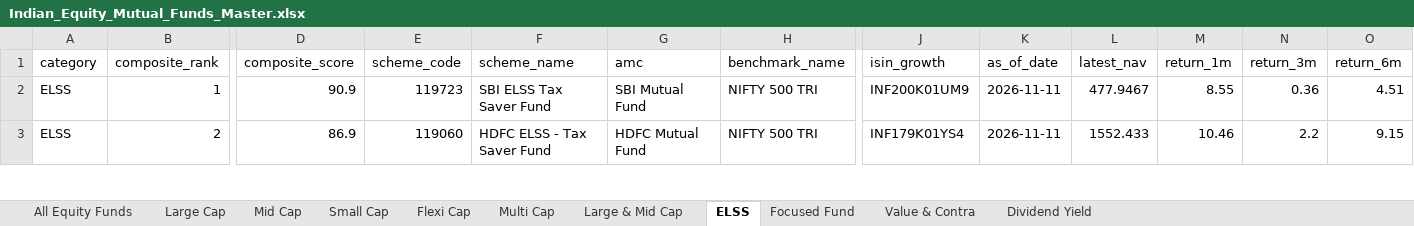
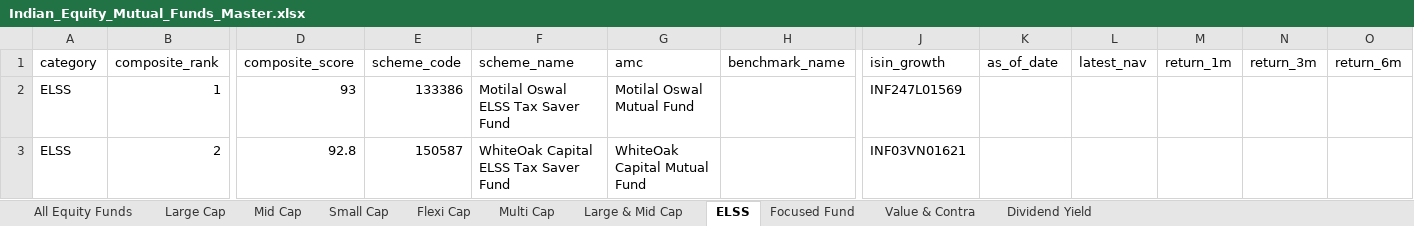
Before and after one commit to itswarlord/MutualFundResearch, an Excel workbook: data/Indian_Equity_Mutual_Funds_Master.xlsx, sheet ELSS, drawn as a sheet; only a part is shown, gaps mark what is left out; values as stored, in another font and other column widths than the file's, no borders; the diff covers the shown part only; the diff names each change by its address in the sheet, - before the commit and + after, or states it on an @@ line.

```diff
--- a/data/Indian_Equity_Mutual_Funds_Master.xlsx (sheet ELSS)
+++ b/data/Indian_Equity_Mutual_Funds_Master.xlsx (sheet ELSS)
-D2 (composite_score): 90.9
+D2 (composite_score): 93
-E2 (scheme_code): 119723
+E2 (scheme_code): 133386
-F2 (scheme_name): SBI ELSS Tax Saver Fund
+F2 (scheme_name): Motilal Oswal ELSS Tax Saver Fund
-G2 (amc): SBI Mutual Fund
+G2 (amc): Motilal Oswal Mutual Fund
-H2:H3 (benchmark_name): NIFTY 500 TRI
+H2:H3 (benchmark_name): (empty)
-J2 (isin_growth): INF200K01UM9
+J2 (isin_growth): INF247L01569
-K2:K3 (as_of_date): 2026-11-11
+K2:K3 (as_of_date): (empty)
-L2 (latest_nav): 477.9467
+L2 (latest_nav): (empty)
-M2 (return_1m): 8.55
+M2 (return_1m): (empty)
-N2 (return_3m): 0.36
+N2 (return_3m): (empty)
-O2 (return_6m): 4.51
+O2 (return_6m): (empty)
-D3 (composite_score): 86.9
+D3 (composite_score): 92.8
-E3 (scheme_code): 119060
+E3 (scheme_code): 150587
-F3 (scheme_name): HDFC ELSS - Tax Saver Fund
+F3 (scheme_name): WhiteOak Capital ELSS Tax Saver Fund
-G3 (amc): HDFC Mutual Fund
+G3 (amc): WhiteOak Capital Mutual Fund
-J3 (isin_growth): INF179K01YS4
+J3 (isin_growth): INF03VN01621
-L3 (latest_nav): 1552.433
+L3 (latest_nav): (empty)
-M3 (return_1m): 10.46
+M3 (return_1m): (empty)
-N3 (return_3m): 2.2
+N3 (return_3m): (empty)
-O3 (return_6m): 9.15
+O3 (return_6m): (empty)
```
Also changed, not shown: 968 edited cells elsewhere in this sheet, sheet All Equity Funds, sheet Large & Mid Cap, sheet Flexi Cap, sheet Value & Contra, sheet Small Cap, sheet Large Cap, 4 more sheets, web/data/Indian_Equity_Mutual_Funds_Master.xlsx, 23 other files.
